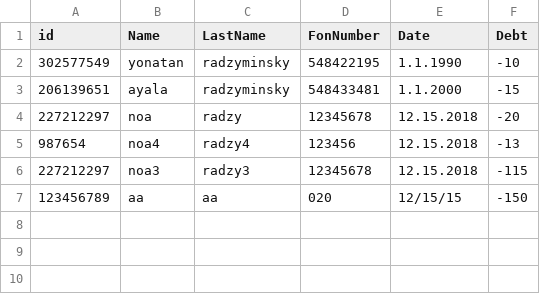
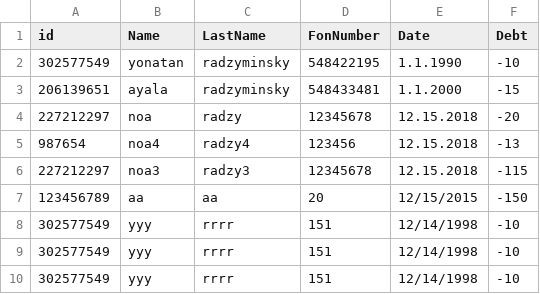
Before and after one commit to radzyminsky/interviewRavTech, a CSV file: taskRavTech.csv, drawn as a sheet.

```diff
--- a/taskRavTech.csv
+++ b/taskRavTech.csv
@@ -6,2 +6,5 @@
 227212297,noa3,radzy3,12345678,12.15.2018,-115
-123456789,aa,aa,020,12/15/15,-150
+123456789,aa,aa,20,12/15/2015,-150
+302577549,yyy,rrrr,151,12/14/1998,-10
+302577549,yyy,rrrr,151,12/14/1998,-10
+302577549,yyy,rrrr,151,12/14/1998,-10
```
Also changed, not shown: 12 other files.
